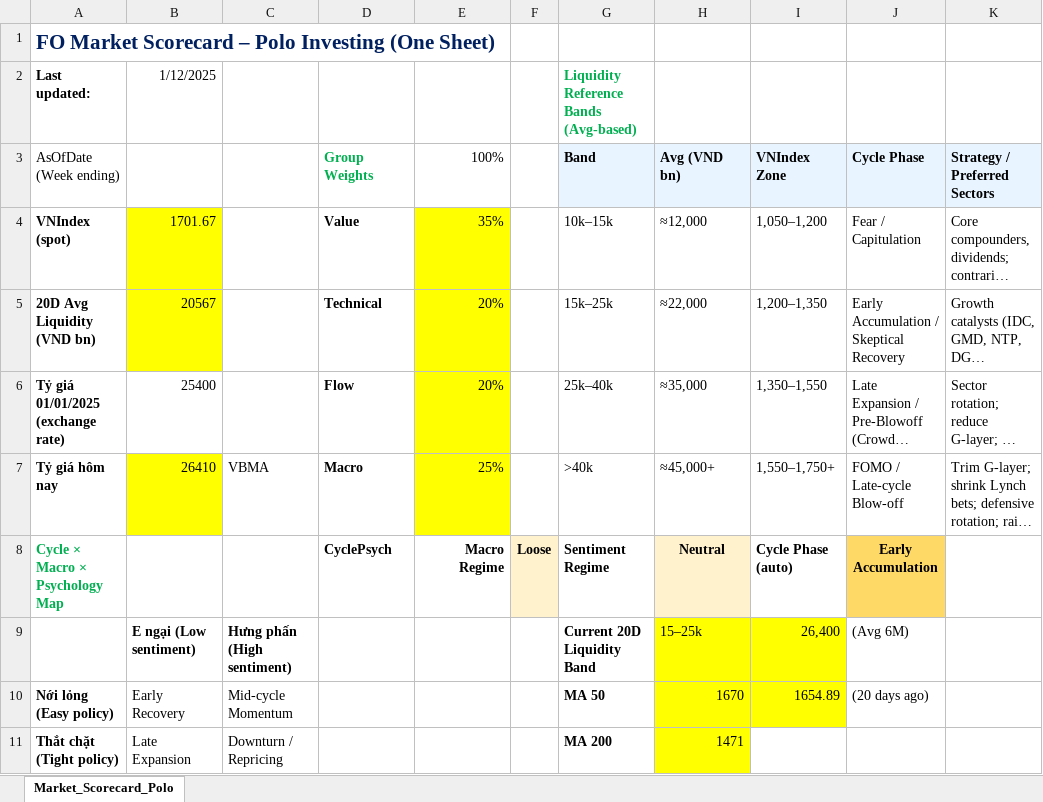
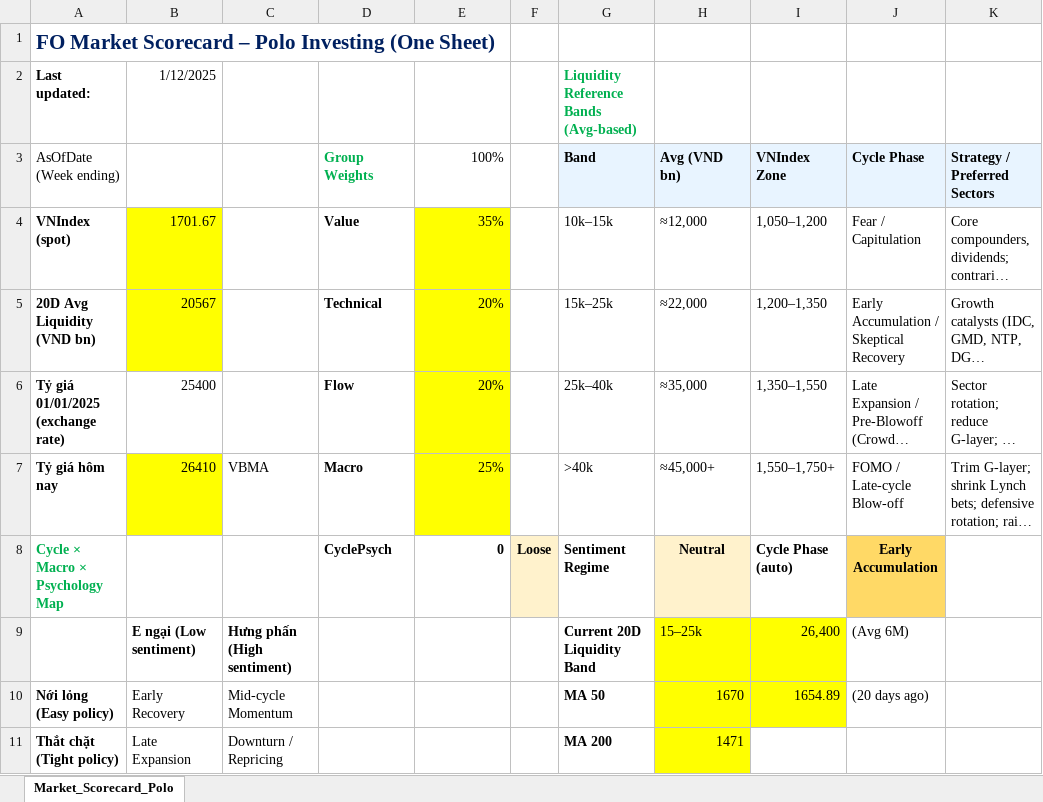
Before and after one commit to binhpnt-dotcom/vnstock-agent, an Excel workbook: data/scorecard/FO_Market_Scorecard_Polo_OneSheet_v5.xlsx, sheet Market_Scorecard_Polo, drawn as a sheet; only a part is shown; long unchanged cells end in …; values as stored, in another font and other column widths than the file's, no borders; charts and pictures and conditional formats and table styles not drawn; the diff names each change by its address in the sheet, - before the commit and + after, or states it on an @@ line.

```diff
--- a/data/scorecard/FO_Market_Scorecard_Polo_OneSheet_v5.xlsx (sheet Market_Scorecard_Polo)
+++ b/data/scorecard/FO_Market_Scorecard_Polo_OneSheet_v5.xlsx (sheet Market_Scorecard_Polo)
-E8 (100%): Macro Regime
+E8 (100%): 0
```
Also changed, not shown: 3 other files.
